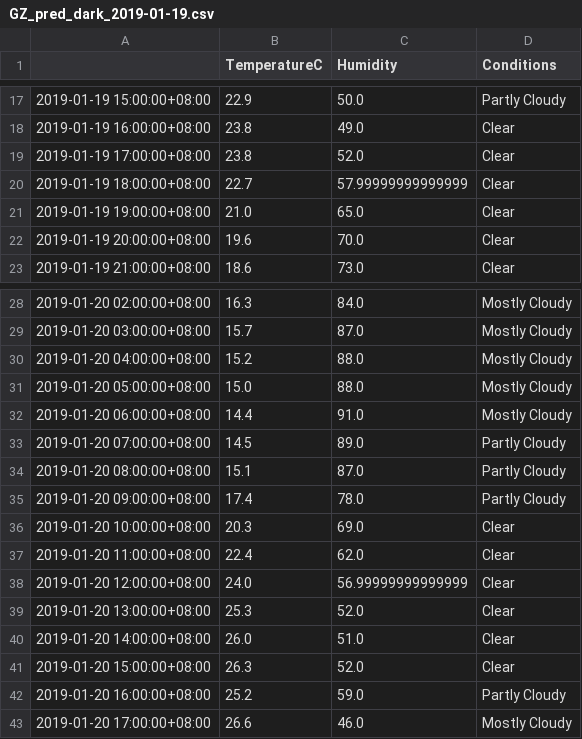
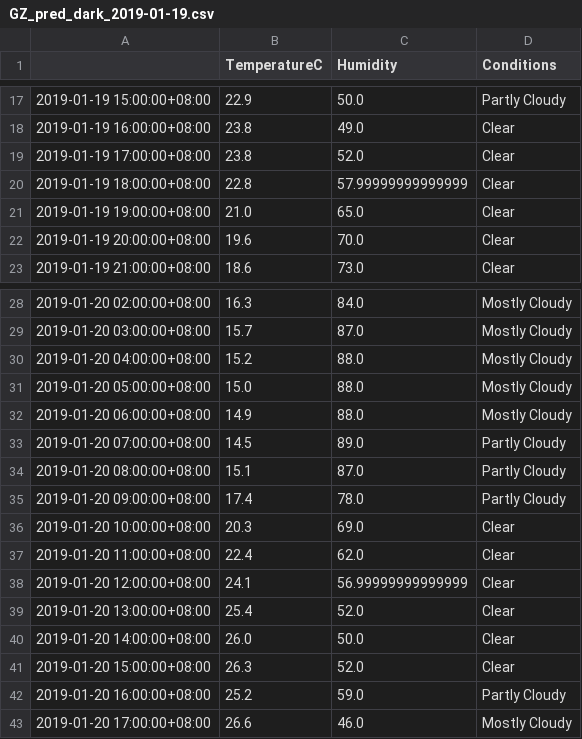
Before and after one commit to leonardmac0614/update_realtime, a CSV file: predict_files/GZ_pred_dark_2019-01-19.csv, drawn as a sheet; only a part is shown, gaps mark what is left out.

```diff
--- a/predict_files/GZ_pred_dark_2019-01-19.csv
+++ b/predict_files/GZ_pred_dark_2019-01-19.csv
@@ -19,3 +19,3 @@
 2019-01-19 17:00:00+08:00,23.8,52.0,Clear
-2019-01-19 18:00:00+08:00,22.7,57.99999999999999,Clear
+2019-01-19 18:00:00+08:00,22.8,57.99999999999999,Clear
 2019-01-19 19:00:00+08:00,21.0,65.0,Clear
@@ -31,3 +31,3 @@
 2019-01-20 05:00:00+08:00,15.0,88.0,Mostly Cloudy
-2019-01-20 06:00:00+08:00,14.4,91.0,Mostly Cloudy
+2019-01-20 06:00:00+08:00,14.9,88.0,Mostly Cloudy
 2019-01-20 07:00:00+08:00,14.5,89.0,Partly Cloudy
@@ -37,5 +37,5 @@
 2019-01-20 11:00:00+08:00,22.4,62.0,Clear
-2019-01-20 12:00:00+08:00,24.0,56.99999999999999,Clear
-2019-01-20 13:00:00+08:00,25.3,52.0,Clear
-2019-01-20 14:00:00+08:00,26.0,51.0,Clear
+2019-01-20 12:00:00+08:00,24.1,56.99999999999999,Clear
+2019-01-20 13:00:00+08:00,25.4,52.0,Clear
+2019-01-20 14:00:00+08:00,26.0,50.0,Clear
 2019-01-20 15:00:00+08:00,26.3,52.0,Clear
```
Also changed, not shown: GZ_his_dark.csv.
